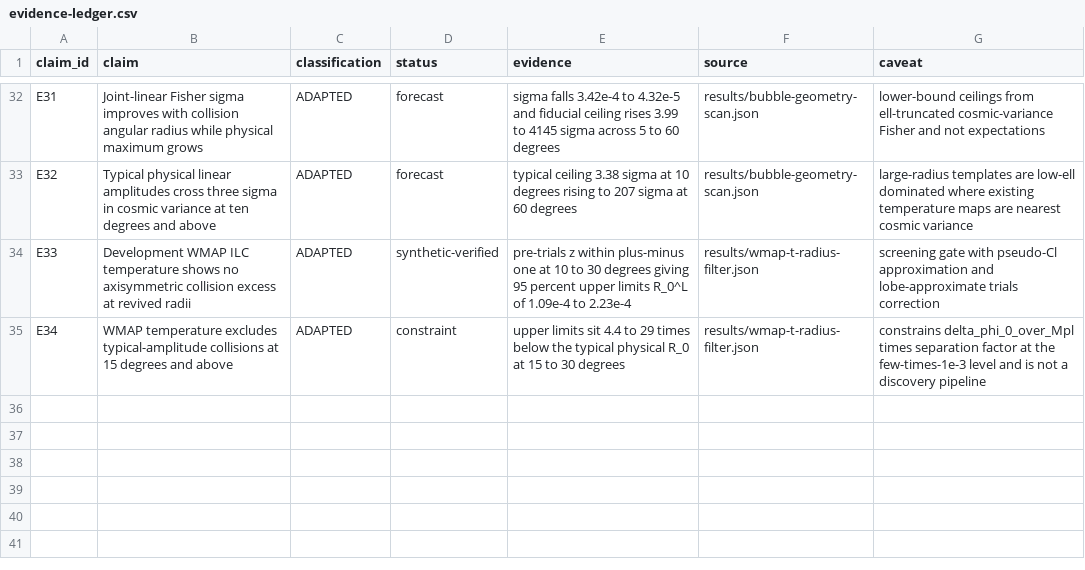
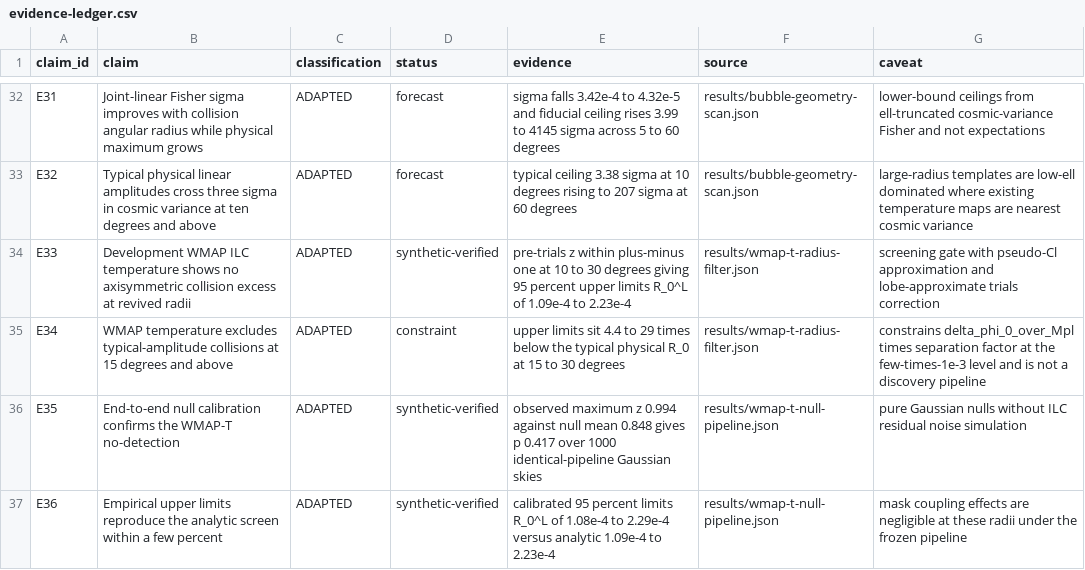
Before and after one commit to DKeken/multiverse-lab, a CSV file: research/evidence-ledger.csv, drawn as a sheet; only a part is shown, gaps mark what is left out.

Commit message:
Calibrate WMAP-T filter with null pipeline

```diff
--- a/research/evidence-ledger.csv
+++ b/research/evidence-ledger.csv
@@ -35 +35,3 @@ E33,Development WMAP ILC temperature shows no axisymmetric collision excess at r
 E34,WMAP temperature excludes typical-amplitude collisions at 15 degrees and above,ADAPTED,constraint,upper limits sit 4.4 to 29 times below the typical physical R_0 at 15 to 30 degrees,results/wmap-t-radius-filter.json,constrains delta_phi_0_over_Mpl times separation factor at the few-times-1e-3 level and is not a discovery pipeline
+E35,End-to-end null calibration confirms the WMAP-T no-detection,ADAPTED,synthetic-verified,observed maximum z 0.994 against null mean 0.848 gives p 0.417 over 1000 identical-pipeline Gaussian skies,results/wmap-t-null-pipeline.json,pure Gaussian nulls without ILC residual noise simulation
+E36,Empirical upper limits reproduce the analytic screen within a few percent,ADAPTED,synthetic-verified,calibrated 95 percent limits R_0^L of 1.08e-4 to 2.29e-4 versus analytic 1.09e-4 to 2.23e-4,results/wmap-t-null-pipeline.json,mask coupling effects are negligible at these radii under the frozen pipeline
```
Also changed, not shown: 8 other files.
